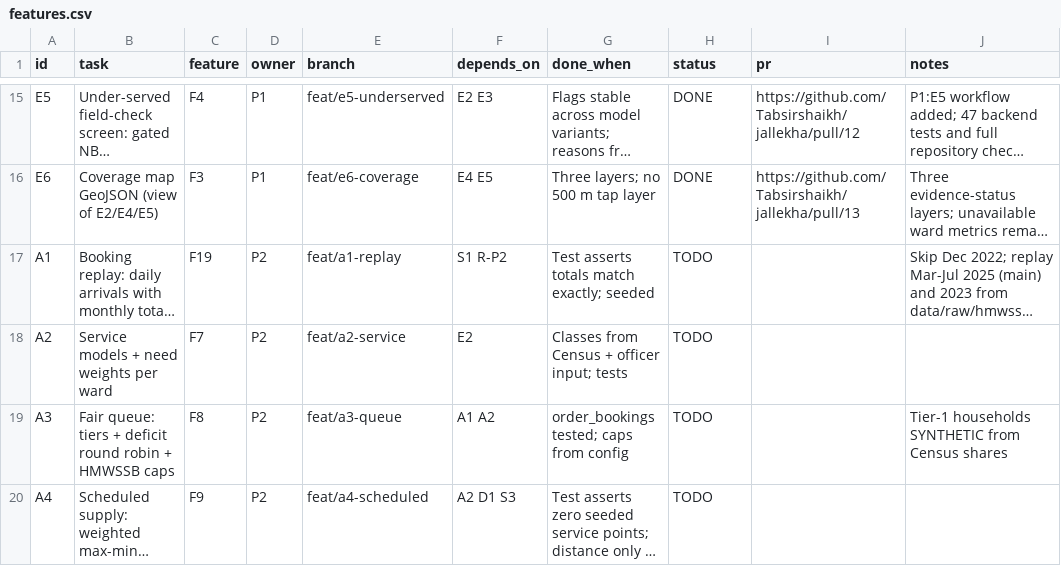
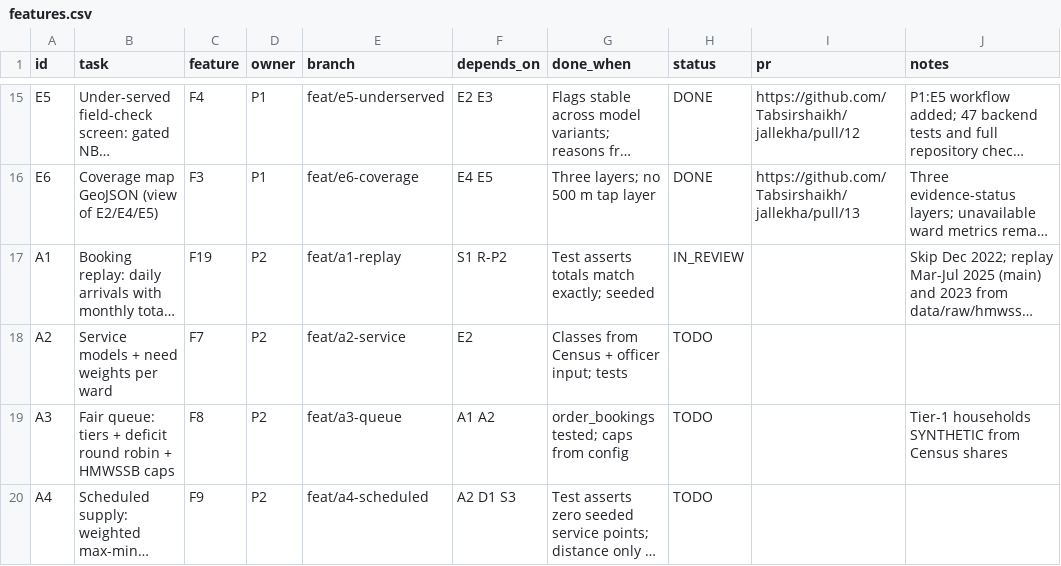
Before and after one commit to Tabsirshaikh/jallekha, a CSV file: docs/features.csv, drawn as a sheet; only a part is shown, gaps mark what is left out; long unchanged cells end in …; the diff names each change by its address in the sheet, - before the commit and + after, or states it on an @@ line.

```diff
--- a/docs/features.csv
+++ b/docs/features.csv
-H17 (status): TODO
+H17 (status): IN_REVIEW
```
Also changed, not shown: 4 other files.
